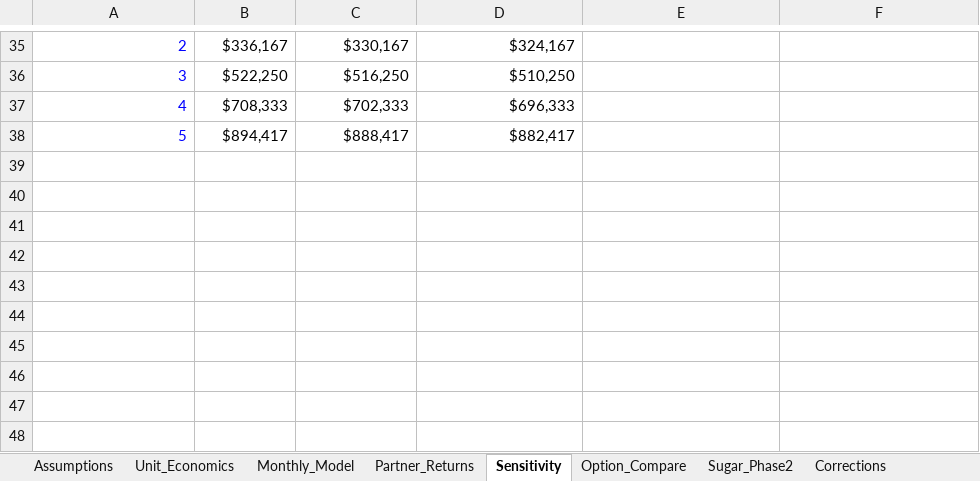
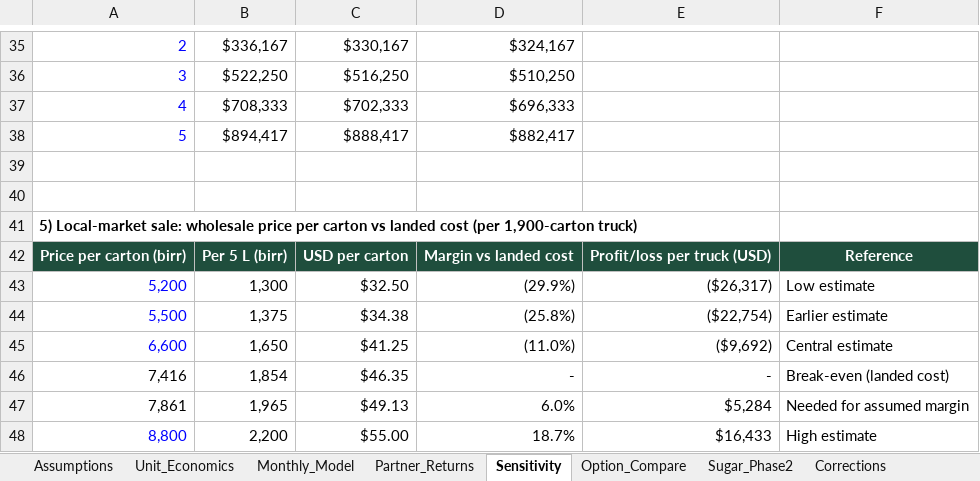
Before and after one commit to grislandapp-eng/greenoz, an Excel workbook: feasibility/Horn_Trading_House_Financial_Model.xlsx, sheet Sensitivity, drawn as a sheet; only a part is shown, gaps mark what is left out; values as stored, in another font and other column widths than the file's, no borders; the diff names each change by its address in the sheet, - before the commit and + after, or states it on an @@ line.

```diff
--- a/feasibility/Horn_Trading_House_Financial_Model.xlsx (sheet Sensitivity)
+++ b/feasibility/Horn_Trading_House_Financial_Model.xlsx (sheet Sensitivity)
+row 39: (empty)
+row 40: (empty)
+row 41: 5) Local-market sale: wholesale price per carton vs landed cost (per 1,900-carton truck)
+row 42: Price per carton (birr) | Per 5 L (birr) | USD per carton | Margin vs landed cost | Profit/loss per truck (USD) | Reference
+row 43: 5,200 | 1,300 | $32.50 | (29.9%) | ($26,317) | Low estimate
+row 44: 5,500 | 1,375 | $34.38 | (25.8%) | ($22,754) | Earlier estimate
+row 45: 6,600 | 1,650 | $41.25 | (11.0%) | ($9,692) | Central estimate
+row 46: 7,416 | 1,854 | $46.35 | - | - | Break-even (landed cost)
+row 47: 7,861 | 1,965 | $49.13 | 6.0% | $5,284 | Needed for assumed margin
+row 48: 8,800 | 2,200 | $55.00 | 18.7% | $16,433 | High estimate
```
Also changed, not shown: sheet Pooled_Split, sheet Assumptions, sheet Contract_Review, 6 other files.
